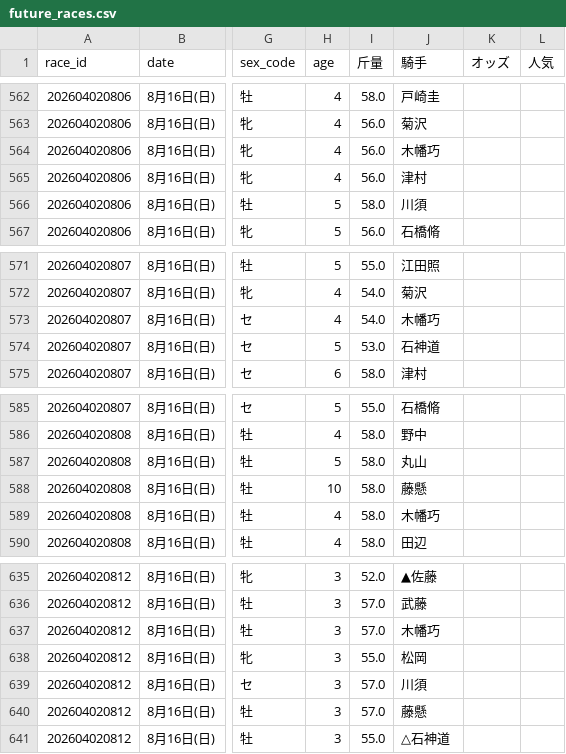
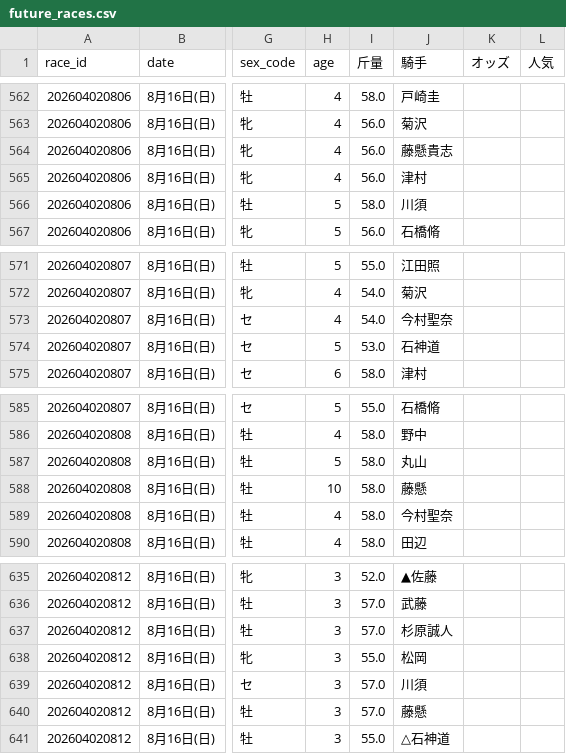
Before and after one commit to haraki-boop/kachipaka-app, a CSV file: future_races.csv, drawn as a sheet; only a part is shown, gaps mark what is left out; the diff covers the shown part only; the diff names each change by its address in the sheet, - before the commit and + after, or states it on an @@ line.

```diff
--- a/future_races.csv
+++ b/future_races.csv
-J564 (騎手): 木幡巧
+J564 (騎手): 藤懸貴志
-J573 (騎手): 木幡巧
+J573 (騎手): 今村聖奈
-J589 (騎手): 木幡巧
+J589 (騎手): 今村聖奈
-J637 (騎手): 木幡巧
+J637 (騎手): 杉原誠人
```
Also changed, not shown: 5 edited cells elsewhere in this file.
